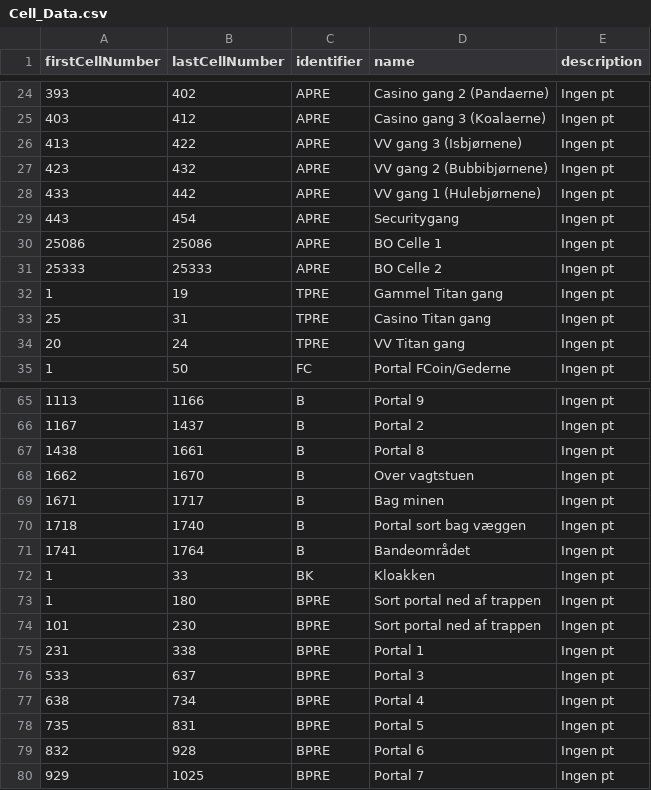
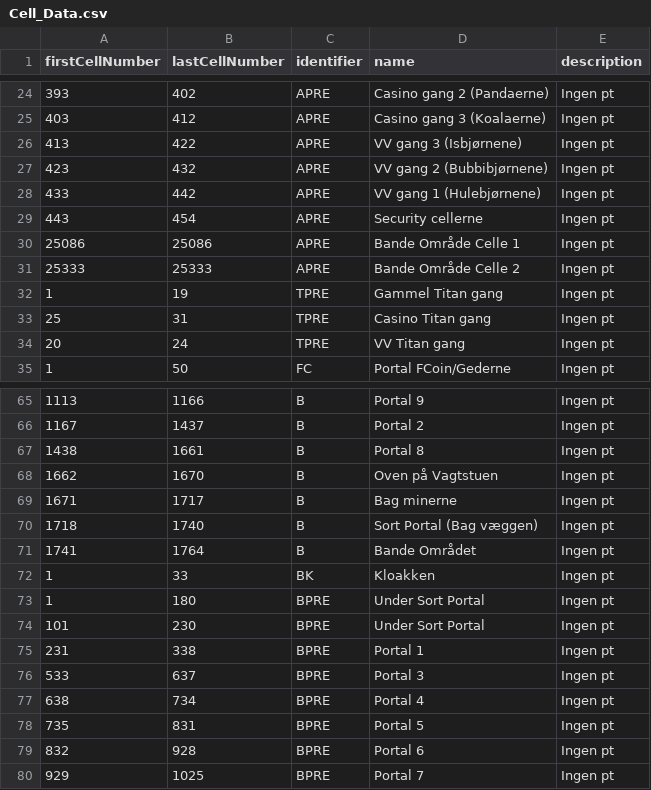
Before and after one commit to Ultimate15k/FreakyvilleAddon-Data, a CSV file: Cell_Data.csv, drawn as a sheet; only a part is shown, gaps mark what is left out; the diff covers the shown part only.

Commit message:
Update Cell_Data.csv
Opdateret en del navne på divs celler

```diff
--- a/Cell_Data.csv
+++ b/Cell_Data.csv
@@ -28,5 +28,5 @@ firstCellNumber,lastCellNumber,identifier,name,description
 433,442,APRE,VV gang 1 (Hulebjørnene),Ingen pt
-443,454,APRE,Securitygang,Ingen pt
-25086,25086,APRE,BO Celle 1,Ingen pt
-25333,25333,APRE,BO Celle 2,Ingen pt
+443,454,APRE,Security cellerne,Ingen pt
+25086,25086,APRE,Bande Område Celle 1,Ingen pt
+25333,25333,APRE,Bande Område Celle 2,Ingen pt
 1,19,TPRE,Gammel Titan gang,Ingen pt
@@ -67,9 +67,9 @@ firstCellNumber,lastCellNumber,identifier,name,description
 1438,1661,B,Portal 8,Ingen pt
-1662,1670,B,Over vagtstuen,Ingen pt
-1671,1717,B,Bag minen,Ingen pt
-1718,1740,B,Portal sort bag væggen,Ingen pt
-1741,1764,B,Bandeområdet,Ingen pt
+1662,1670,B,Oven på Vagtstuen,Ingen pt
+1671,1717,B,Bag minerne,Ingen pt
+1718,1740,B,Sort Portal (Bag væggen),Ingen pt
+1741,1764,B,Bande Området,Ingen pt
 1,33,BK,Kloakken,Ingen pt
-1,180,BPRE,Sort portal ned af trappen,Ingen pt
-101,230,BPRE,Sort portal ned af trappen,Ingen pt
+1,180,BPRE,Under Sort Portal,Ingen pt
+101,230,BPRE,Under Sort Portal,Ingen pt
 231,338,BPRE,Portal 1,Ingen pt
```
Also changed, not shown: 1 added row, 2 removed rows and 39 edited cells elsewhere in this file.
